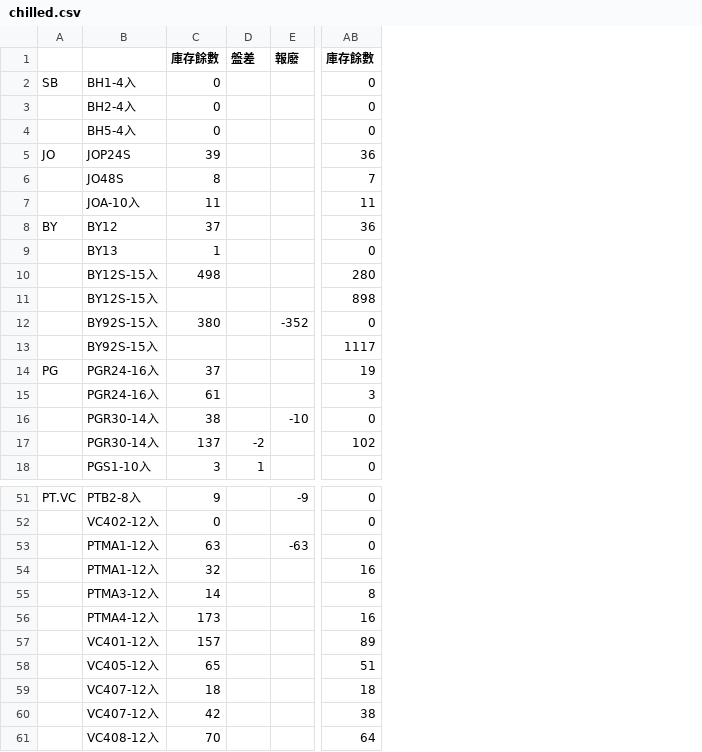
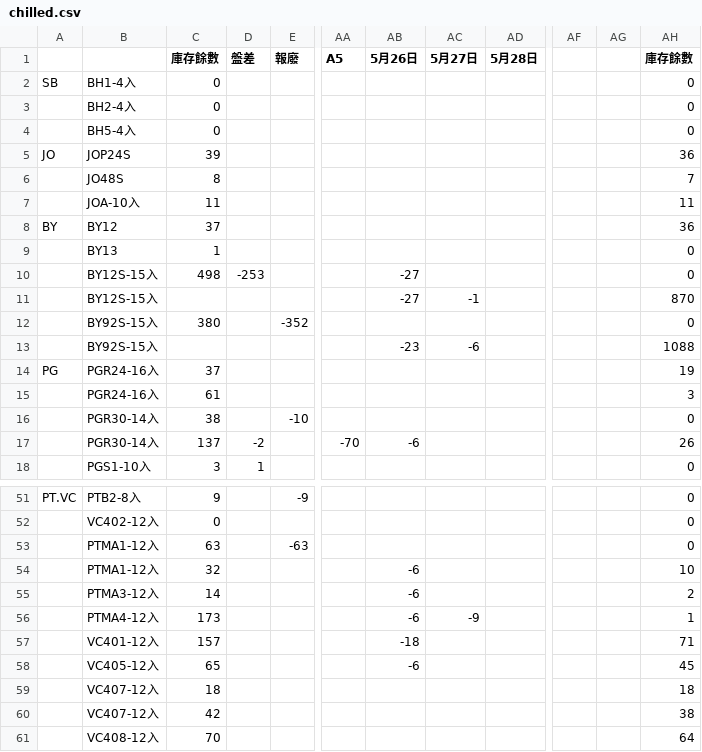
Before and after one commit to mingfonglpg-bit/-, a CSV file: chilled.csv, drawn as a sheet; only a part is shown, gaps mark what is left out; addresses are those after the commit; the diff covers the shown part only; the diff names each change by its address in the sheet, - before the commit and + after, or states it on an @@ line.

```diff
--- a/chilled.csv
+++ b/chilled.csv
+column AA (A5), row 17: -70
+column AB (5月26日), rows 10-17: -27 | -27 |  | -23 |  |  |  | -6; rows 54-58: -6 | -6 | -6 | -18 | -6
+column AC (5月27日), rows 11-13: -1 |  | -6; row 56: -9
+column AD (5月28日), empty
+column AF, empty
+column AG, empty
-D10 (盤差): (empty)
+D10 (盤差): -253
-AH10 (庫存餘數): 280
+AH10 (庫存餘數): 0
-AH11 (庫存餘數): 898
+AH11 (庫存餘數): 870
-AH13 (庫存餘數): 1117
+AH13 (庫存餘數): 1088
-AH17 (庫存餘數): 102
+AH17 (庫存餘數): 26
-AH54 (庫存餘數): 16
+AH54 (庫存餘數): 10
-AH55 (庫存餘數): 8
+AH55 (庫存餘數): 2
-AH56 (庫存餘數): 16
+AH56 (庫存餘數): 1
-AH57 (庫存餘數): 89
+AH57 (庫存餘數): 71
-AH58 (庫存餘數): 51
+AH58 (庫存餘數): 45
```
Also changed, not shown: 13 edited cells elsewhere in this file, beef.csv, 2 other files.
